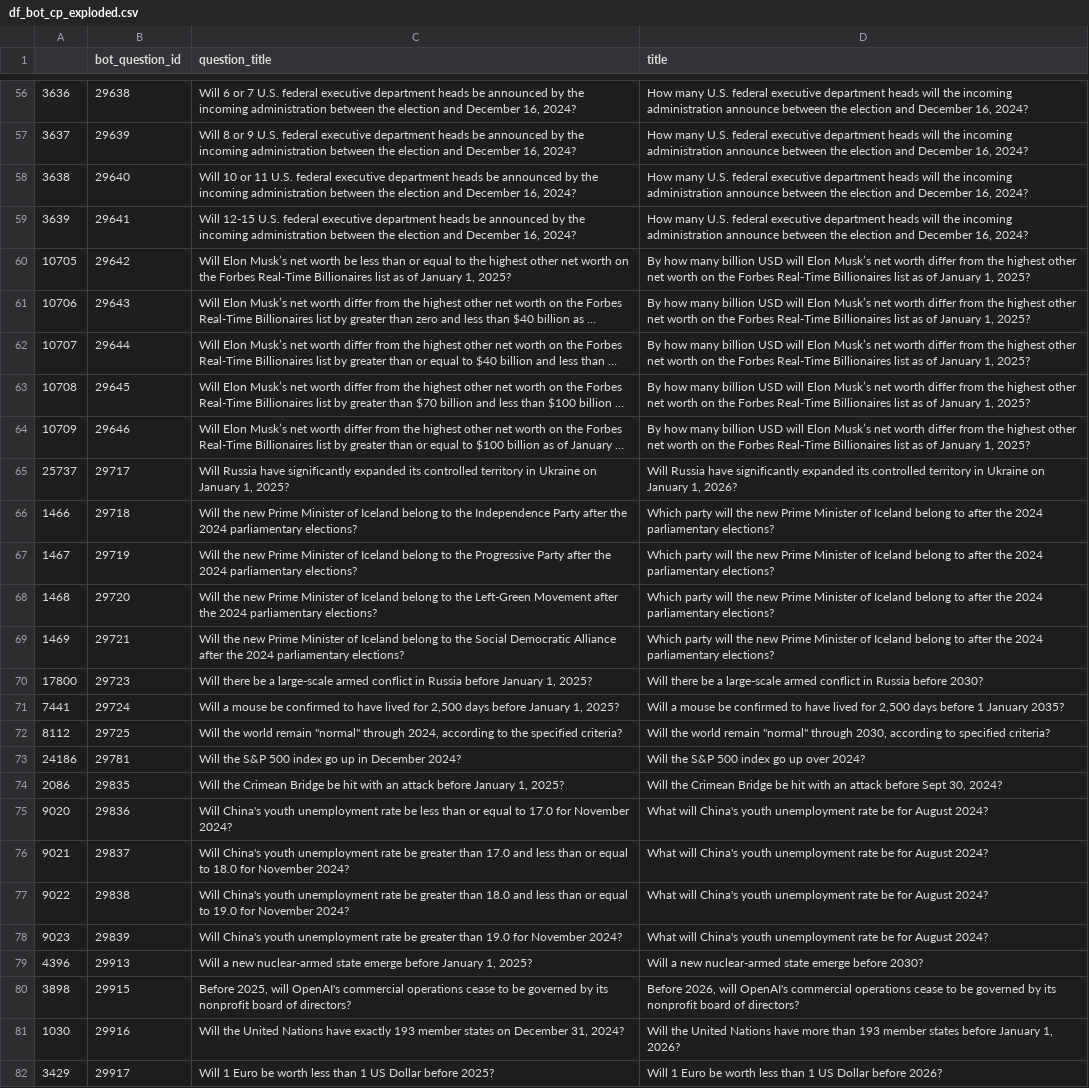
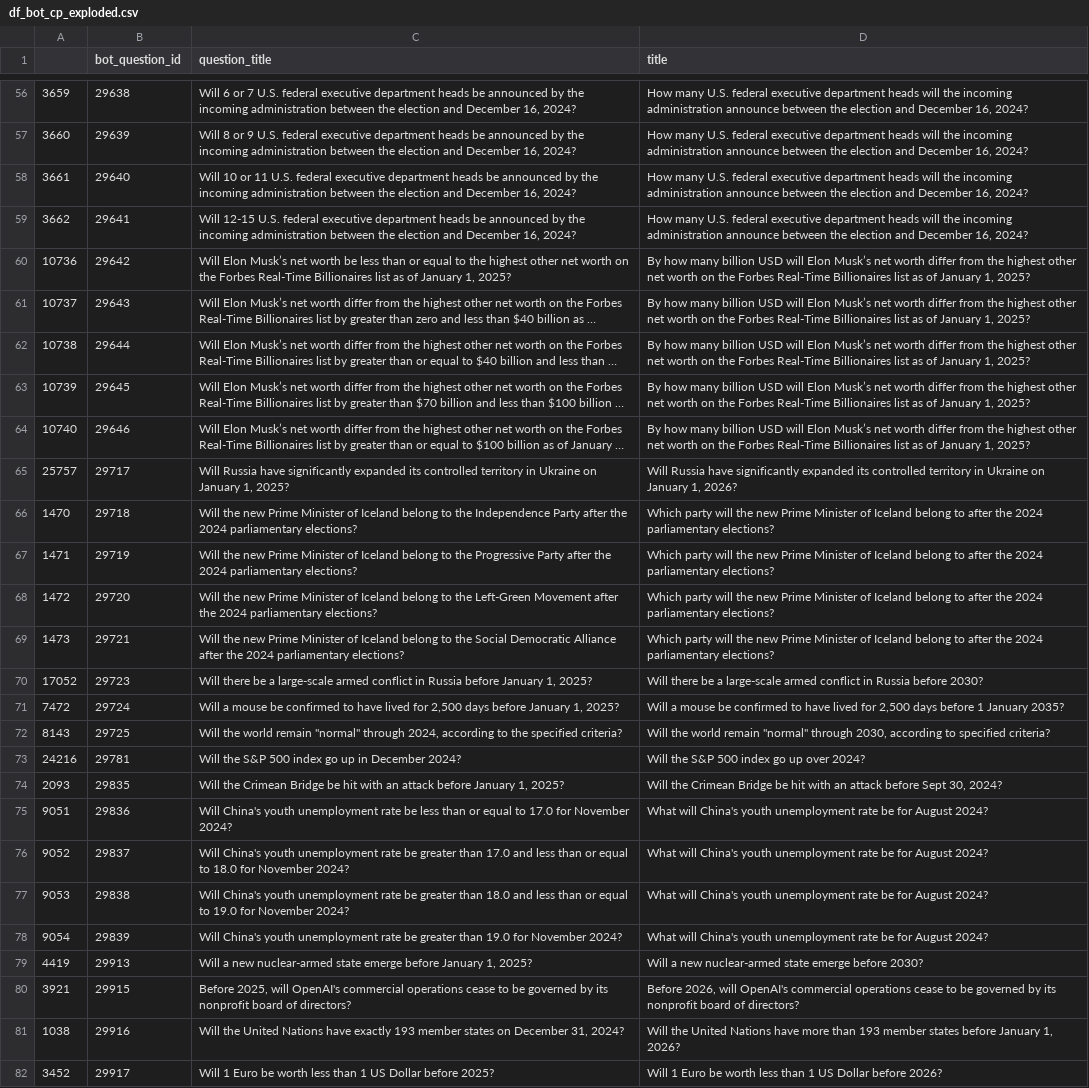
Before and after one commit to Metaculus/aib-analysis, a CSV file: df_bot_cp_exploded.csv, drawn as a sheet; only a part is shown, gaps mark what is left out; long unchanged cells end in …; the diff covers the shown part only; the diff names each change by its address in the sheet, - before the commit and + after, or states it on an @@ line.

```diff
--- a/df_bot_cp_exploded.csv
+++ b/df_bot_cp_exploded.csv
-A56: 3636
+A56: 3659
-A57: 3637
+A57: 3660
-A58: 3638
+A58: 3661
-A59: 3639
+A59: 3662
-A60: 10705
+A60: 10736
-A61: 10706
+A61: 10737
-A62: 10707
+A62: 10738
-A63: 10708
+A63: 10739
-A64: 10709
+A64: 10740
-A65: 25737
+A65: 25757
-A66: 1466
+A66: 1470
-A67: 1467
+A67: 1471
-A68: 1468
+A68: 1472
-A69: 1469
+A69: 1473
-A70: 17800
+A70: 17052
-A71: 7441
+A71: 7472
-A72: 8112
+A72: 8143
-A73: 24186
+A73: 24216
-A74: 2086
+A74: 2093
-A75: 9020
+A75: 9051
-A76: 9021
+A76: 9052
-A77: 9022
+A77: 9053
-A78: 9023
+A78: 9054
-A79: 4396
+A79: 4419
-A80: 3898
+A80: 3921
-A81: 1030
+A81: 1038
-A82: 3429
+A82: 3452
```
Also changed, not shown: 104 edited cells elsewhere in this file, 2 other files.
